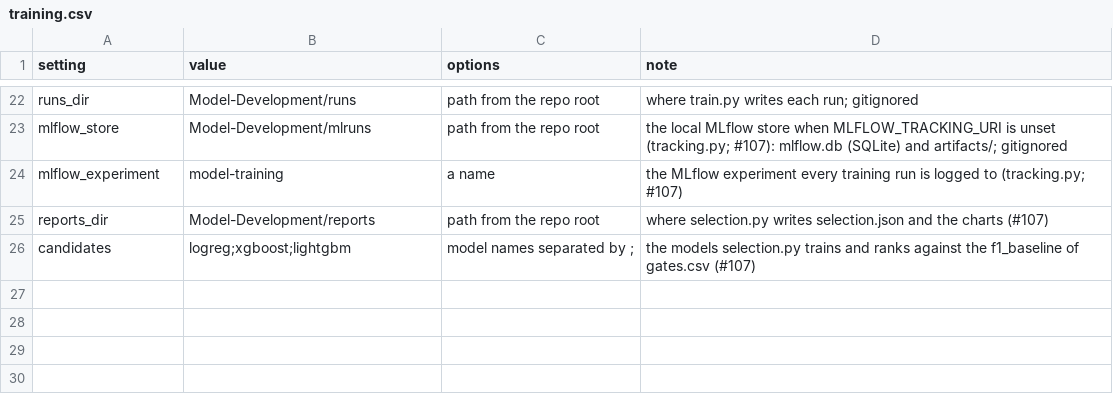
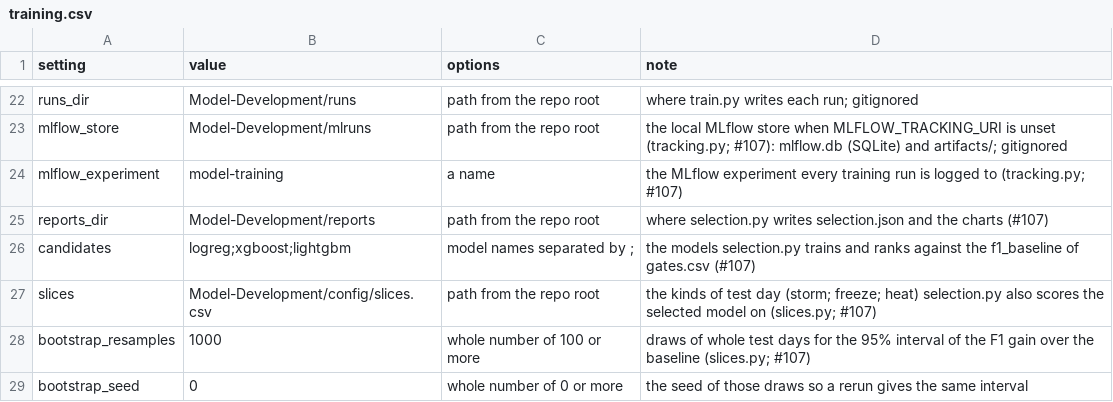
Before and after one commit to PritKalariya/boston-resilience-twin, a CSV file: Model-Development/config/training.csv, drawn as a sheet; only a part is shown, gaps mark what is left out; the diff names each change by its address in the sheet, - before the commit and + after, or states it on an @@ line.

Commit message:
Score the selected model on storm, freeze and heat test days with bootstrap intervals over whole days (#107)

```diff
--- a/Model-Development/config/training.csv
+++ b/Model-Development/config/training.csv
+row 27: slices | Model-Development/config/slices.csv | path from the repo root | the kinds of test day (storm; freeze; heat) selection.py also scores the selected model on (slices.py; #107)
+row 28: bootstrap_resamples | 1000 | whole number of 100 or more | draws of whole test days for the 95% interval of the F1 gain over the baseline (slices.py; #107)
+row 29: bootstrap_seed | 0 | whole number of 0 or more | the seed of those draws so a rerun gives the same interval
```
Also changed, not shown: 9 other files.
